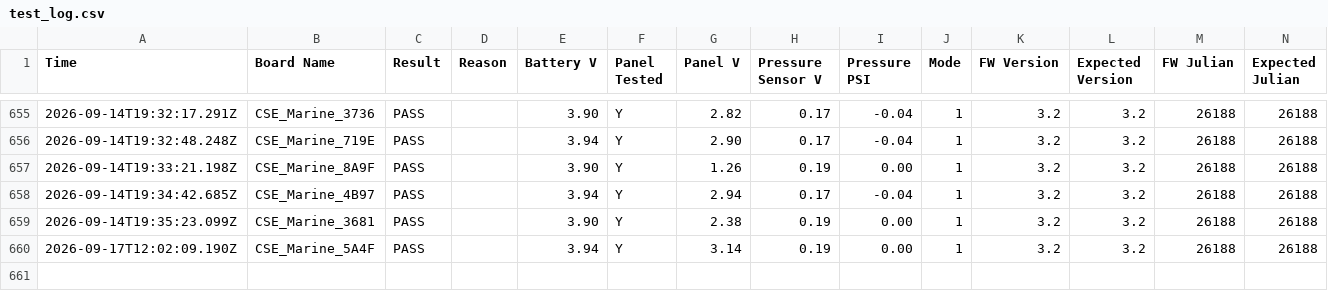
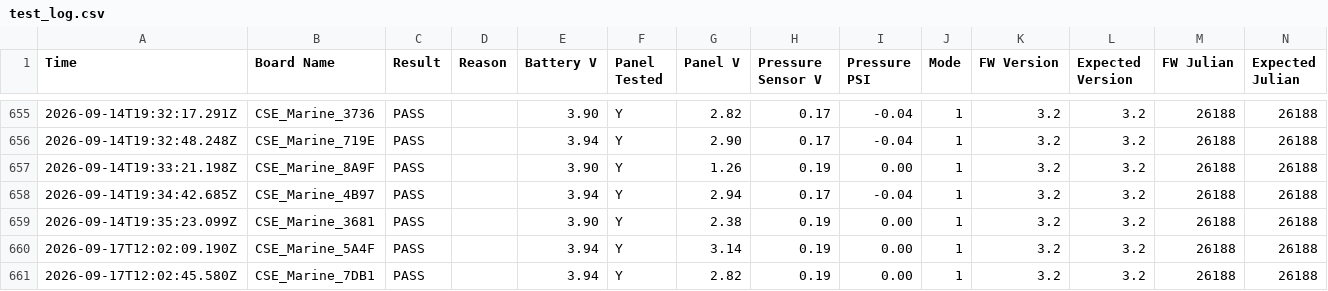
Before and after one commit to gmiedema-cse/Westshore-Testing-Log, a CSV file: test_log.csv, drawn as a sheet; only a part is shown, gaps mark what is left out.

Commit message:
Update test log (660 results)

```diff
--- a/test_log.csv
+++ b/test_log.csv
@@ -660 +660,2 @@ Time,Board Name,Result,Reason,Battery V,Panel Tested,Panel V,Pressure Sensor V,P
 2026-09-17T12:02:09.190Z,CSE_Marine_5A4F,PASS,,3.94,Y,3.14,0.19,0.00,1,3.2,3.2,26188,26188
+2026-09-17T12:02:45.580Z,CSE_Marine_7DB1,PASS,,3.94,Y,2.82,0.19,0.00,1,3.2,3.2,26188,26188
```
